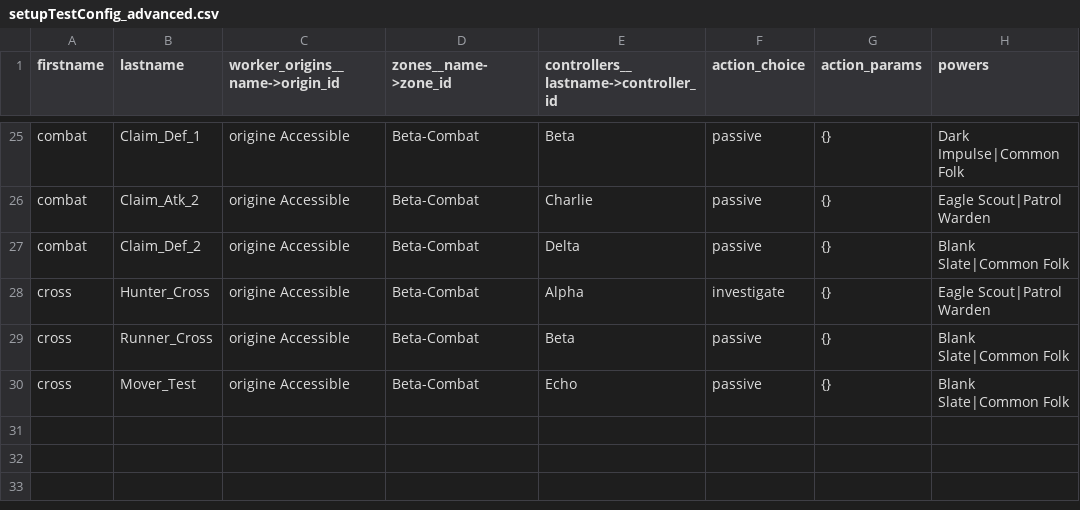
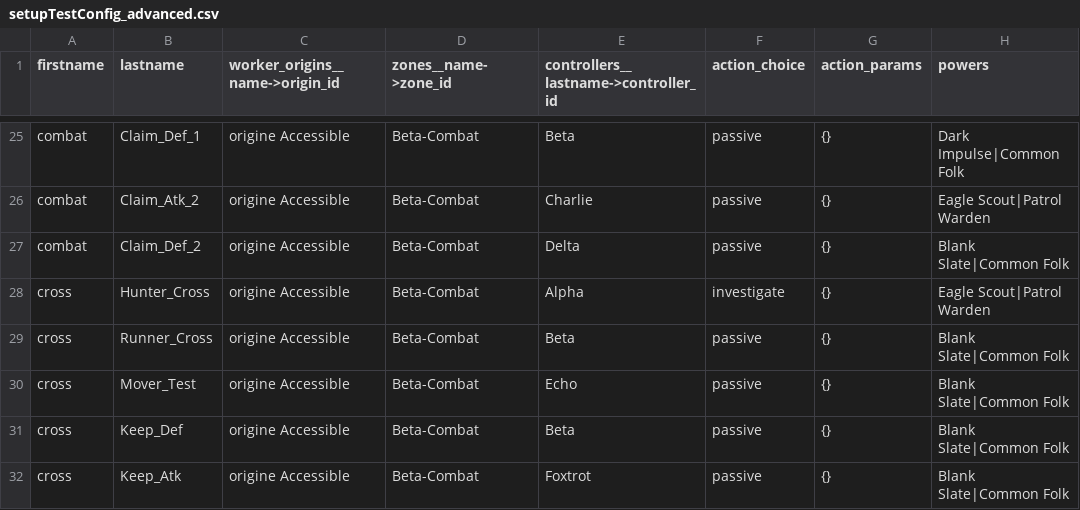
Before and after one commit to Edward-Croc/RPGConquestGame, a CSV file: var/csv/setupTestConfig_advanced.csv, drawn as a sheet; only a part is shown, gaps mark what is left out.

Commit message:
fix : attackMechanic preserves defender action_params on non-capture
Regression uncovered while auditing callers of updateWorkerAction
after its gate was tightened from !empty($jsonArray) to
$jsonArray !== null (previous commit in this branch).

attackMechanic.php:306 initialized $defender_json = array(); per
defender iteration. Only the capture branch (line 336) populates
it. Under the OLD gate, passing an empty array skipped the params
update. Under the NEW gate, empty array now writes '{}' to
action_params — silently wiping any pending action data (attack
targets, claim_controller_id, etc.) for every surviving non-captured
defender. Since createNewTurnLines copies action_params to turn
N+1, continuing actions across turns would lose their queued
targets.

Fix: initialize $defender_json to null instead of array(). Capture
branch still populates it; non-capture paths now pass null →
updateWorkerAction's gate skips → action_params preserved.

Regression test: new TestAttackKeepsDefenderParams in
tests/test_agent_combat_e2e.py. Adds 2 agents (Keep_Def on Beta,
Keep_Atk on Foxtrot) with equal 3/3/3 stats. Keep_Def queues a
claim; Keep_Atk attacks Keep_Def → miss (diff=0), no riposte, both
survive. Test asserts Keep_Def's turn-1 action_params still contains
claim_controller_id after end-turn.

Full suite: 190 passed locally (+1 new regression test).
Not caught by the 189 pre-fix baseline because all existing defenders
were passive with empty action_params.

```diff
--- a/var/csv/setupTestConfig_advanced.csv
+++ b/var/csv/setupTestConfig_advanced.csv
@@ -30 +30,3 @@ cross,Runner_Cross,origine Accessible,Beta-Combat,Beta,passive,{},Blank Slate|Co
 cross,Mover_Test,origine Accessible,Beta-Combat,Echo,passive,{},Blank Slate|Common Folk
+cross,Keep_Def,origine Accessible,Beta-Combat,Beta,passive,{},Blank Slate|Common Folk
+cross,Keep_Atk,origine Accessible,Beta-Combat,Foxtrot,passive,{},Blank Slate|Common Folk
```
Also changed, not shown: 4 other files.
